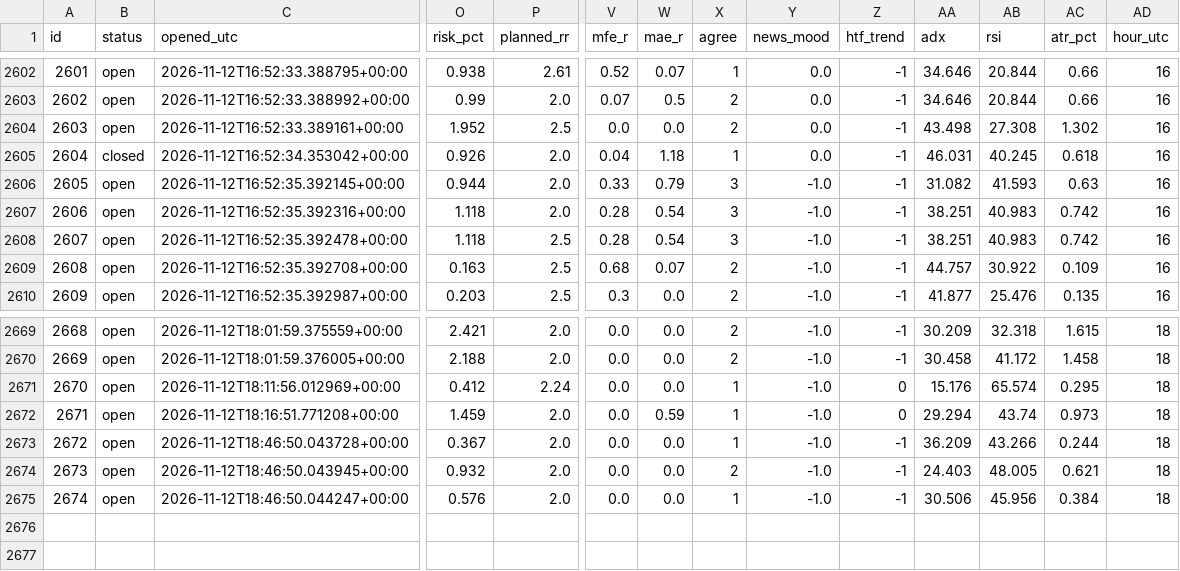
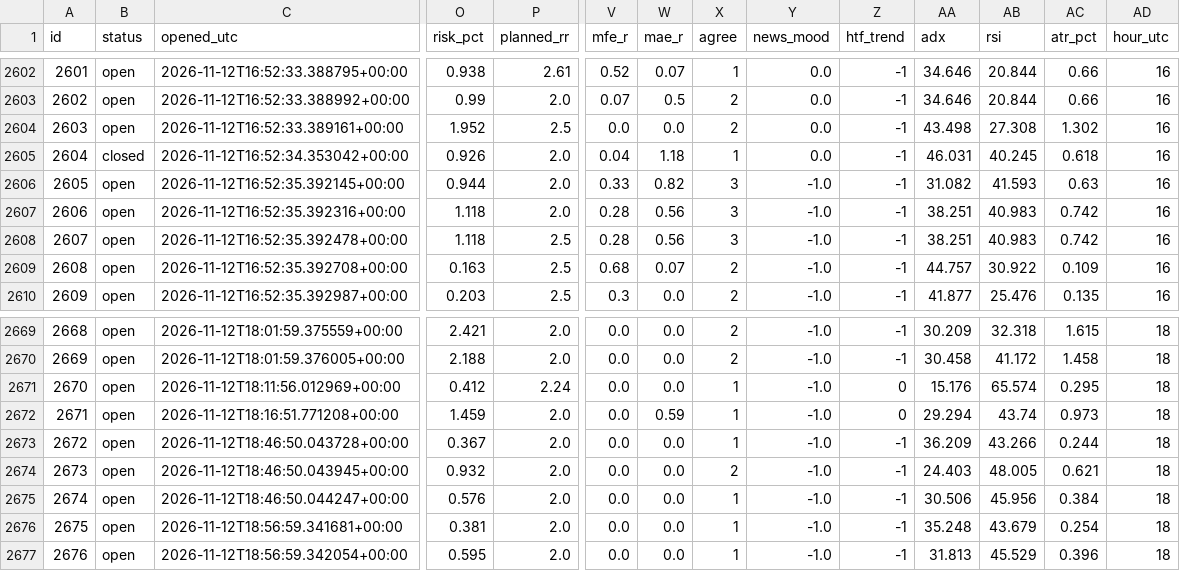
Before and after one commit to zeesshhhh/HHz, a CSV file: docs/paper_log.csv, drawn as a sheet; only a part is shown, gaps mark what is left out; rows hold the shown columns only; the diff names each change by its address in the sheet, - before the commit and + after, or states it on an @@ line.

```diff
--- a/docs/paper_log.csv
+++ b/docs/paper_log.csv
-W2606 (mae_r): 0.79
+W2606 (mae_r): 0.82
-W2607:W2608 (mae_r): 0.54
+W2607:W2608 (mae_r): 0.56
+row 2676: 2675 | open | 2026-11-12T18:56:59.341681+00:00 | 0.381 | 2.0 | 0.0 | 0.0 | 1 | -1.0 | -1 | 35.248 | 43.679 | 0.254 | 18
+row 2677: 2676 | open | 2026-11-12T18:56:59.342054+00:00 | 0.595 | 2.0 | 0.0 | 0.0 | 1 | -1.0 | -1 | 31.813 | 45.529 | 0.396 | 18
```
Also changed, not shown: 2 other files.
